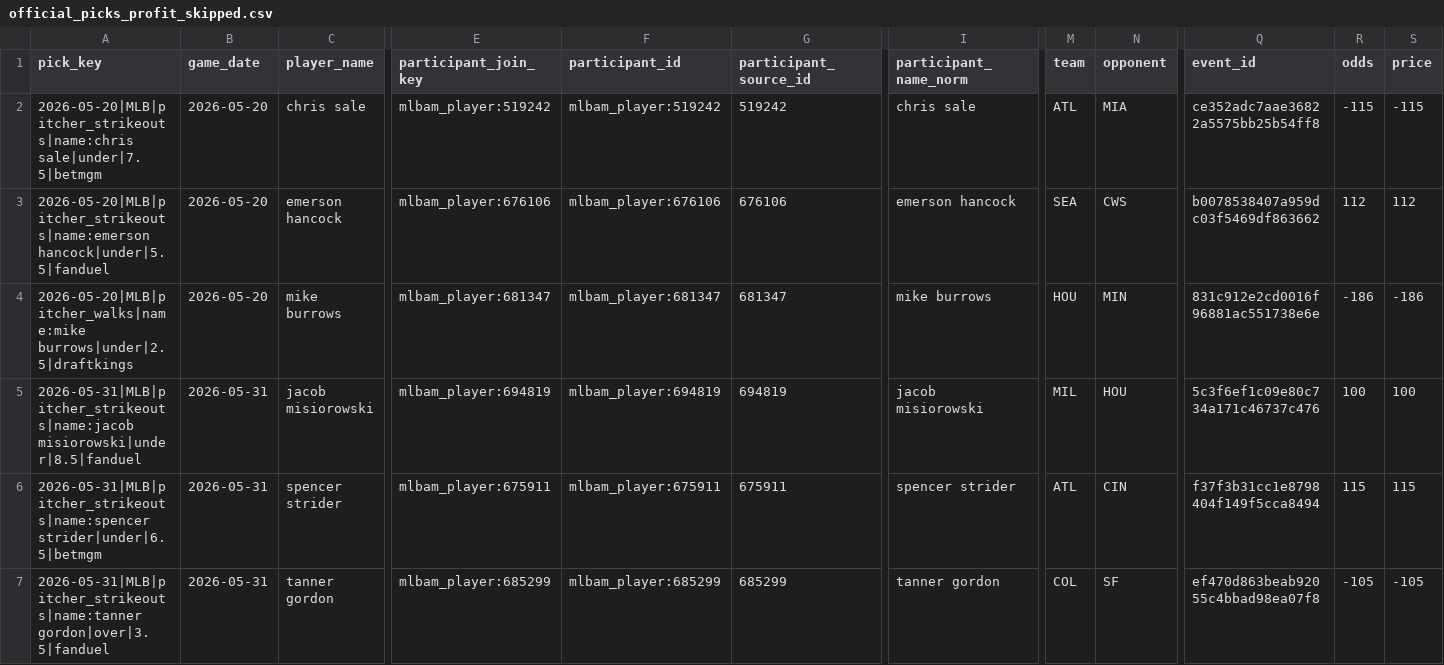
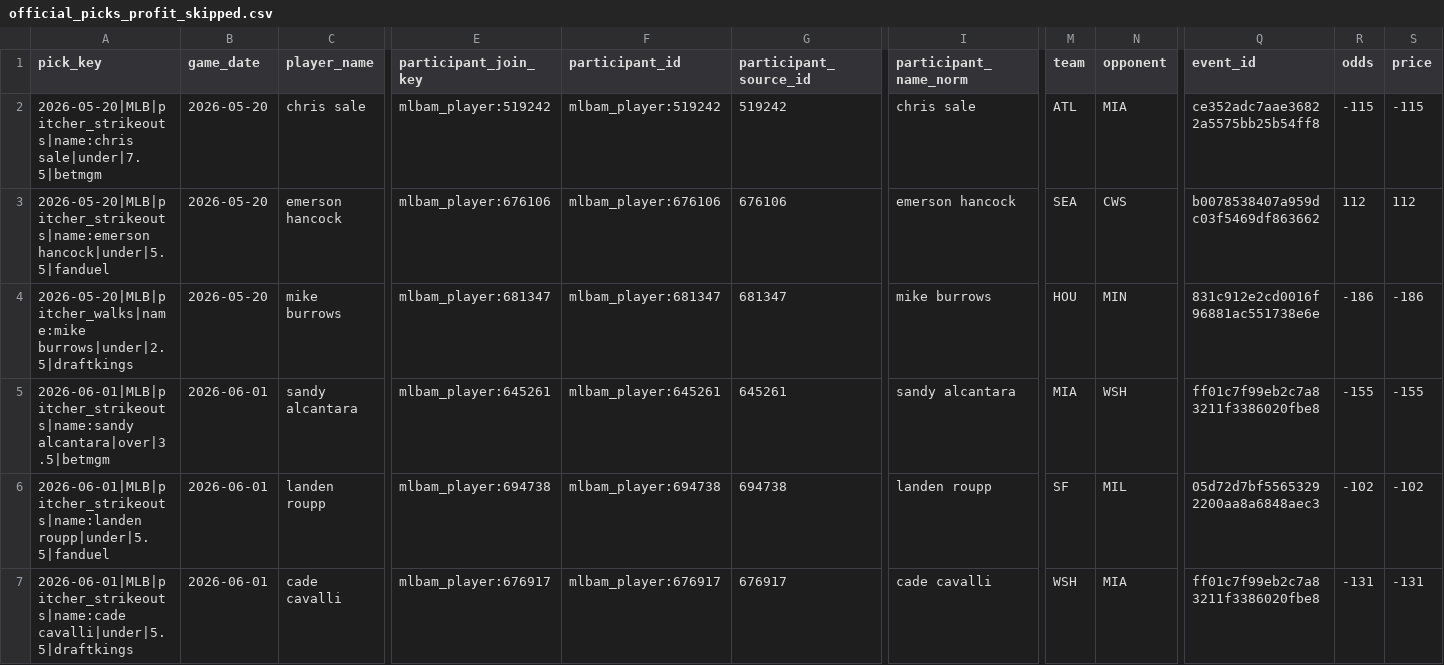
Before and after one commit to Ethrogo/proGramble, a CSV file: MLB/data/tracking/official_picks_profit_skipped.csv, drawn as a sheet; only a part is shown, gaps mark what is left out; removed rows and columns are numbered as before the commit, all else as after; rows hold the shown columns only; the diff covers the shown part only; the diff names each change by its address in the sheet, - before the commit and + after, or states it on an @@ line.

```diff
--- a/MLB/data/tracking/official_picks_profit_skipped.csv
+++ b/MLB/data/tracking/official_picks_profit_skipped.csv
-row 5: 2026-05-31|MLB|pitcher_strikeouts|name:jacob misiorowski|under|8.5|fanduel | 2026-05-31 | jacob misiorowski | mlbam_player:694819 | mlbam_player:694819 | 694819 | jacob misiorowski | MIL | HOU | 5c3f6ef1c09e80c734a171c46737c476 | 100 | 100
-A5 (pick_key): 2026-05-31|MLB|pitcher_strikeouts|name:spencer strider|under|6.5|betmgm
+A5 (pick_key): 2026-06-01|MLB|pitcher_strikeouts|name:sandy alcantara|over|3.5|betmgm
-B5:B6 (game_date): 2026-05-31
+B5:B6 (game_date): 2026-06-01
-C5 (player_name): spencer strider
+C5 (player_name): sandy alcantara
-E5 (participant_join_key): mlbam_player:675911
+E5 (participant_join_key): mlbam_player:645261
-F5 (participant_id): mlbam_player:675911
+F5 (participant_id): mlbam_player:645261
-G5 (participant_source_id): 675911
+G5 (participant_source_id): 645261
-I5 (participant_name_norm): spencer strider
+I5 (participant_name_norm): sandy alcantara
-M5 (team): ATL
+M5 (team): MIA
-N5 (opponent): CIN
+N5 (opponent): WSH
-Q5 (event_id): f37f3b31cc1e8798404f149f5cca8494
+Q5 (event_id): ff01c7f99eb2c7a83211f3386020fbe8
-R5 (odds): 115
+R5 (odds): -155
-S5 (price): 115
+S5 (price): -155
-A6 (pick_key): 2026-05-31|MLB|pitcher_strikeouts|name:tanner gordon|over|3.5|fanduel
+A6 (pick_key): 2026-06-01|MLB|pitcher_strikeouts|name:landen roupp|under|5.5|fanduel
-C6 (player_name): tanner gordon
+C6 (player_name): landen roupp
-E6 (participant_join_key): mlbam_player:685299
+E6 (participant_join_key): mlbam_player:694738
-F6 (participant_id): mlbam_player:685299
+F6 (participant_id): mlbam_player:694738
-G6 (participant_source_id): 685299
+G6 (participant_source_id): 694738
-I6 (participant_name_norm): tanner gordon
+I6 (participant_name_norm): landen roupp
-M6 (team): COL
+M6 (team): SF
-N6 (opponent): SF
+N6 (opponent): MIL
-Q6 (event_id): ef470d863beab92055c4bbad98ea07f8
+Q6 (event_id): 05d72d7bf55653292200aa8a6848aec3
-R6 (odds): -105
+R6 (odds): -102
-S6 (price): -105
+S6 (price): -102
+row 7: 2026-06-01|MLB|pitcher_strikeouts|name:cade cavalli|under|5.5|draftkings | 2026-06-01 | cade cavalli | mlbam_player:676917 | mlbam_player:676917 | 676917 | cade cavalli | WSH | MIA | ff01c7f99eb2c7a83211f3386020fbe8 | -131 | -131
```
Also changed, not shown: 16 edited cells elsewhere in this file, MLB/data/tracking/official_picks_history.csv, MLB/data/tracking/official_picks_profit_by_book.csv, 10 other files.
